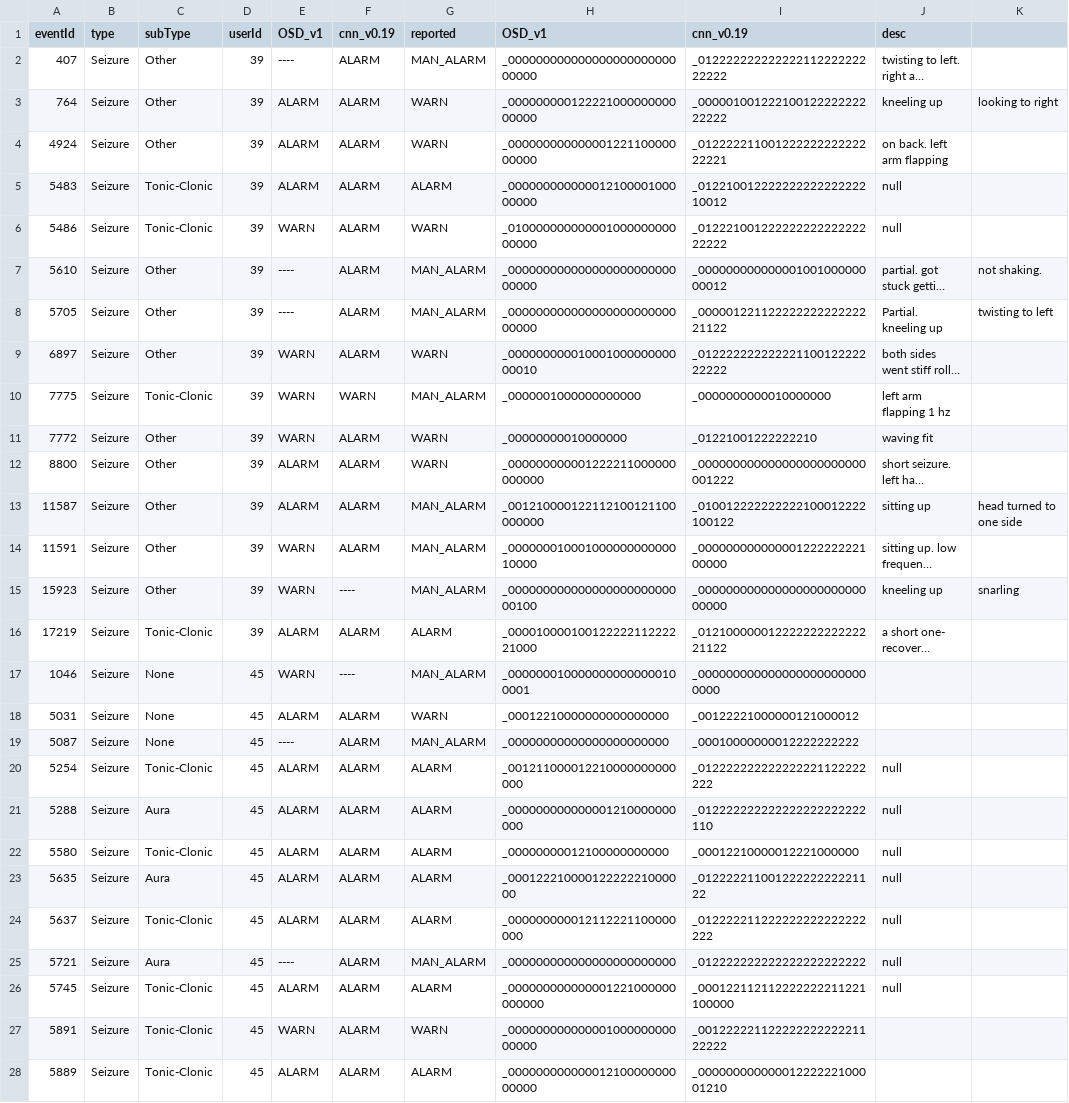
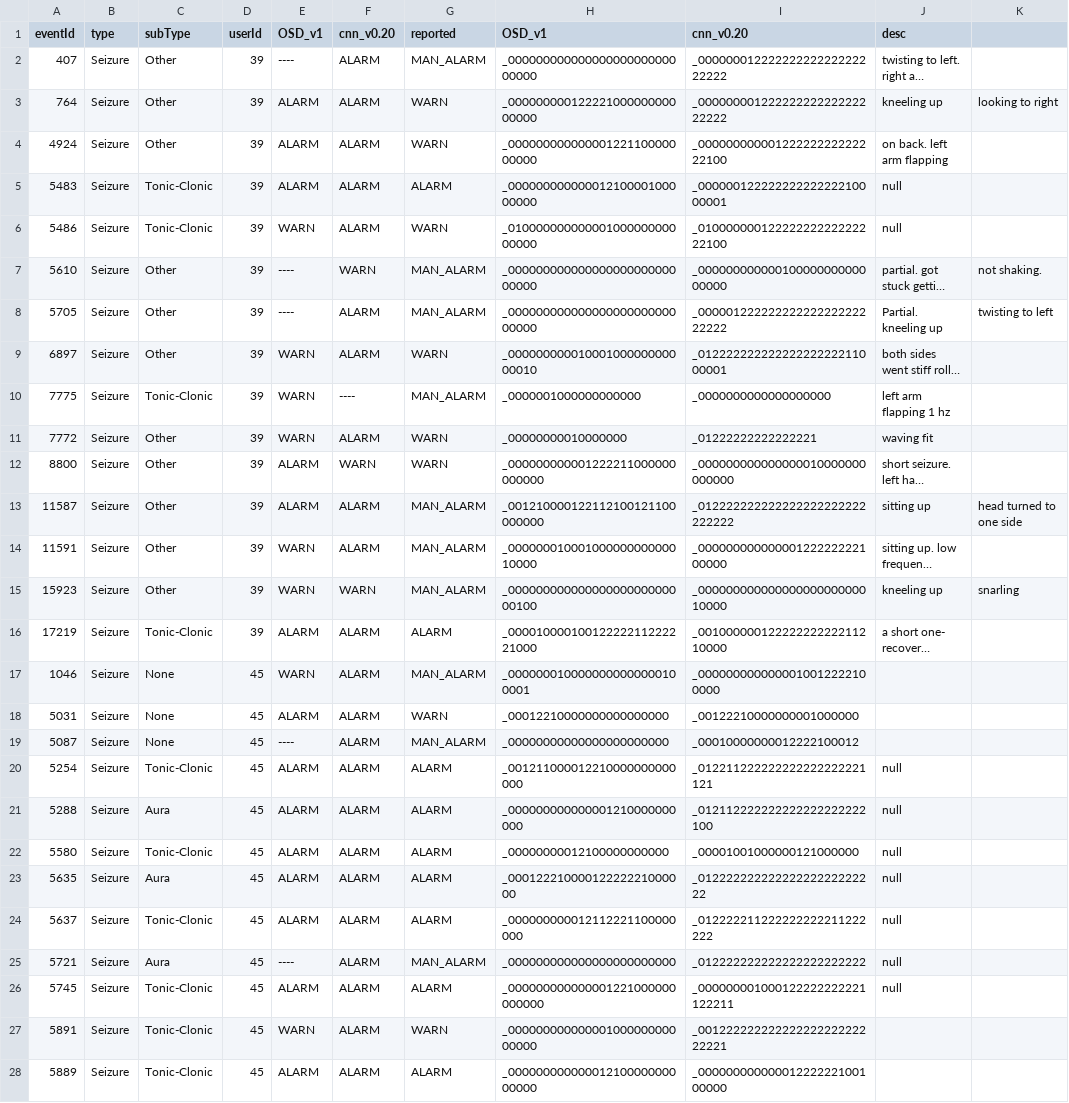
Before and after one commit to OpenSeizureDetector/OpenSeizureDatabase, a CSV file: user_tools/testRunner/allSeizureResults.csv, drawn as a sheet; only a part is shown; long unchanged cells end in …; the diff covers the shown part only; the diff names each change by its address in the sheet, - before the commit and + after, or states it on an @@ line.

```diff
--- a/user_tools/testRunner/allSeizureResults.csv
+++ b/user_tools/testRunner/allSeizureResults.csv
-F1: cnn_v0.19
+F1: cnn_v0.20
-I1: cnn_v0.19
+I1: cnn_v0.20
-I2 (cnn_v0.20): _01222222222222211222222222222
+I2 (cnn_v0.20): _00000001222222222222222222222
-I3 (cnn_v0.20): _00000100122210012222222222222
+I3 (cnn_v0.20): _00000000122222222222222222222
-I4 (cnn_v0.20): _01222221100122222222222222221
+I4 (cnn_v0.20): _00000000000122222222222222100
-I5 (cnn_v0.20): _01221001222222222222222210012
+I5 (cnn_v0.20): _00000012222222222222210000001
-I6 (cnn_v0.20): _01222100122222222222222222222
+I6 (cnn_v0.20): _01000000012222222222222222100
-F7 (cnn_v0.20): ALARM
+F7 (cnn_v0.20): WARN
-I7 (cnn_v0.20): _00000000000000100100000000012
+I7 (cnn_v0.20): _00000000000010000000000000000
-I8 (cnn_v0.20): _00000122112222222222222221122
+I8 (cnn_v0.20): _00000122222222222222222222222
-I9 (cnn_v0.20): _01222222222222110012222222222
+I9 (cnn_v0.20): _01222222222222222222211000001
-F10 (cnn_v0.20): WARN
+F10 (cnn_v0.20): ----
-I10 (cnn_v0.20): _0000000000010000000
+I10 (cnn_v0.20): _0000000000000000000
-I11 (cnn_v0.20): _01221001222222210
+I11 (cnn_v0.20): _01222222222222221
-F12 (cnn_v0.20): ALARM
+F12 (cnn_v0.20): WARN
-I12 (cnn_v0.20): _000000000000000000000000001222
+I12 (cnn_v0.20): _000000000000000010000000000000
-I13 (cnn_v0.20): _010012222222222100012222100122
+I13 (cnn_v0.20): _012222222222222222222222222222
-F15 (cnn_v0.20): ----
+F15 (cnn_v0.20): WARN
-I15 (cnn_v0.20): _00000000000000000000000000000
+I15 (cnn_v0.20): _00000000000000000000000010000
-I16 (cnn_v0.20): _01210000001222222222222221122
+I16 (cnn_v0.20): _00100000012222222222211210000
-F17 (cnn_v0.20): ----
+F17 (cnn_v0.20): ALARM
-I17 (cnn_v0.20): _0000000000000000000000000000
+I17 (cnn_v0.20): _0000000000000010012222100000
-I18 (cnn_v0.20): _00122221000000121000012
+I18 (cnn_v0.20): _00122210000000001000000
-I19 (cnn_v0.20): _00010000000012222222222
+I19 (cnn_v0.20): _00010000000012222100012
-I20 (cnn_v0.20): _012222222222222221122222222
+I20 (cnn_v0.20): _012211222222222222222221121
-I21 (cnn_v0.20): _012222222222222222222222110
+I21 (cnn_v0.20): _012112222222222222222222100
-I22 (cnn_v0.20): _00012210000012221000000
+I22 (cnn_v0.20): _00001001000000121000000
-I23 (cnn_v0.20): _01222221100122222222221122
+I23 (cnn_v0.20): _01222222222222222222222222
-I24 (cnn_v0.20): _012222211222222222222222222
+I24 (cnn_v0.20): _012222211222222222211222222
-I26 (cnn_v0.20): _000122112112222222211221100000
+I26 (cnn_v0.20): _000000001000122222222221122211
-I27 (cnn_v0.20): _00122222112222222222221122222
+I27 (cnn_v0.20): _00122222222222222222222222221
-I28 (cnn_v0.20): _00000000000001222222100001210
+I28 (cnn_v0.20): _00000000000001222222100100000
```
Also changed, not shown: 63 edited cells elsewhere in this file, user_tools/testRunner/falseAlarmResults.csv, user_tools/testRunner/tcResults.csv, 10 other files.
